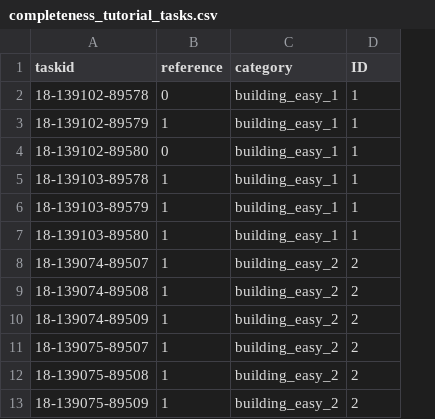
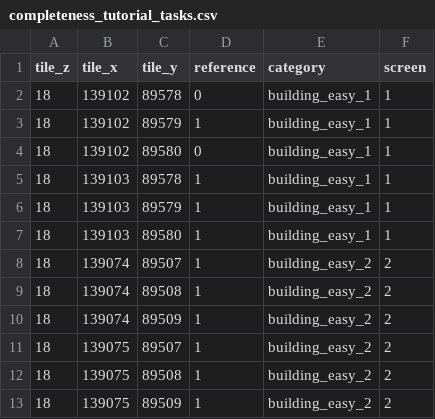
Before and after one commit to mapswipe/python-mapswipe-workers, a CSV file: mapswipe_workers/sample_data/completeness_tutorial_tasks.csv, drawn as a sheet; only a part is shown; removed rows and columns are numbered as before the commit, all else as after; the diff names each change by its address in the sheet, - before the commit and + after, or states it on an @@ line.

Commit message:
incorporate project types names and add class for tutorial

```diff
--- a/mapswipe_workers/sample_data/completeness_tutorial_tasks.csv
+++ b/mapswipe_workers/sample_data/completeness_tutorial_tasks.csv
-column A (taskid), rows 2-13: 18-139102-89578 | 18-139102-89579 | 18-139102-89580 | 18-139103-89578 | 18-139103-89579 | 18-139103-89580 | 18-139074-89507 | 18-139074-89508 | 18-139074-89509 | 18-139075-89507 | 18-139075-89508 | 18-139075-89509
+column A (tile_z), rows 2-13: all 18
+column B (tile_x), rows 2-13: 139102 | 139102 | 139102 | 139103 | 139103 | 139103 | 139074 | 139074 | 139074 | 139075 | 139075 | 139075
+column C (tile_y), rows 2-13: 89578 | 89579 | 89580 | 89578 | 89579 | 89580 | 89507 | 89508 | 89509 | 89507 | 89508 | 89509
-F1: ID
+F1: screen
```
Also changed, not shown: 22 other files.
